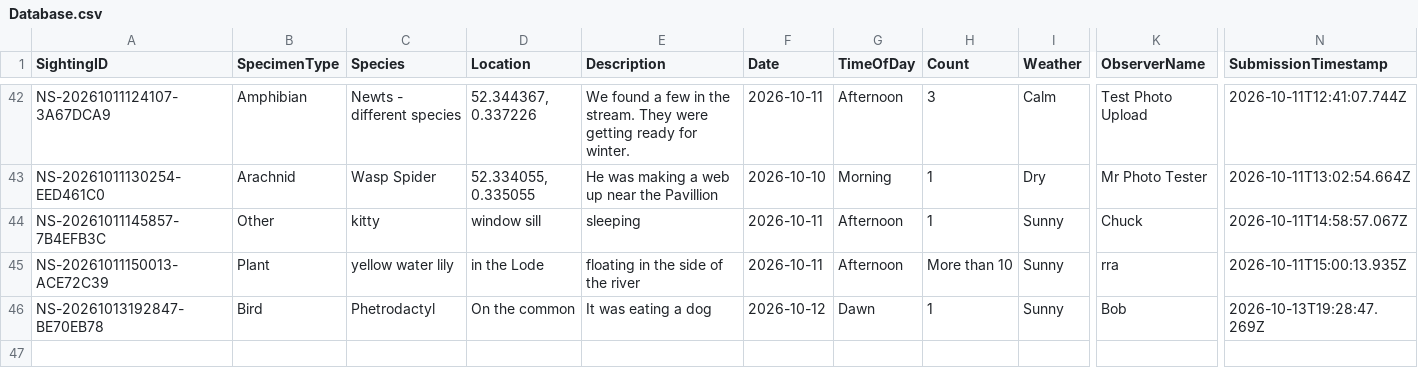
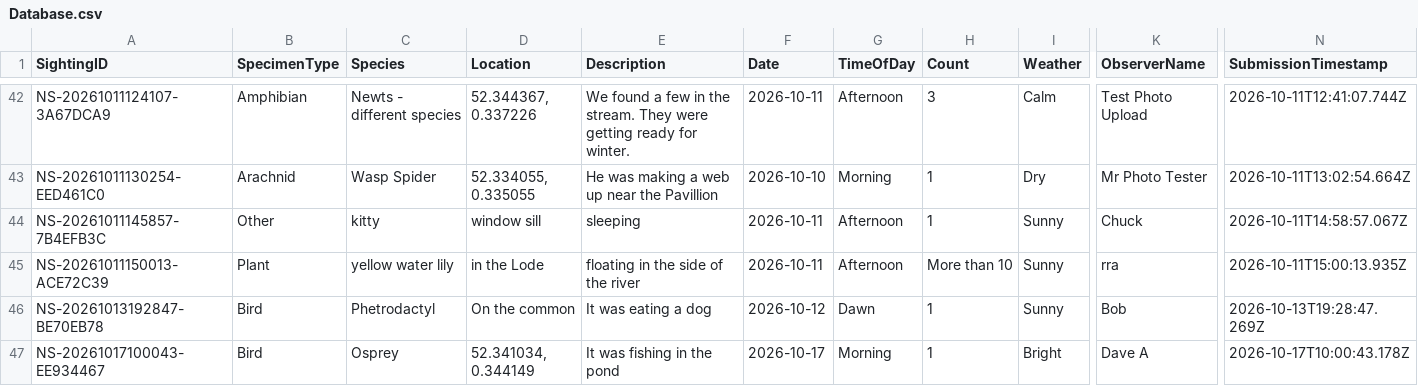
Before and after one commit to davidaitchison13/Nature-Soham, a CSV file: Database.csv, drawn as a sheet; only a part is shown, gaps mark what is left out; rows hold the shown columns only; the diff names each change by its address in the sheet, - before the commit and + after, or states it on an @@ line.

```diff
--- a/Database.csv
+++ b/Database.csv
+row 47: NS-20261017100043-EE934467 | Bird | Osprey | 52.341034, 0.344149 | It was fishing in the pond | 2026-10-17 | Morning | 1 | Bright | Dave A | 2026-10-17T10:00:43.178Z
```
